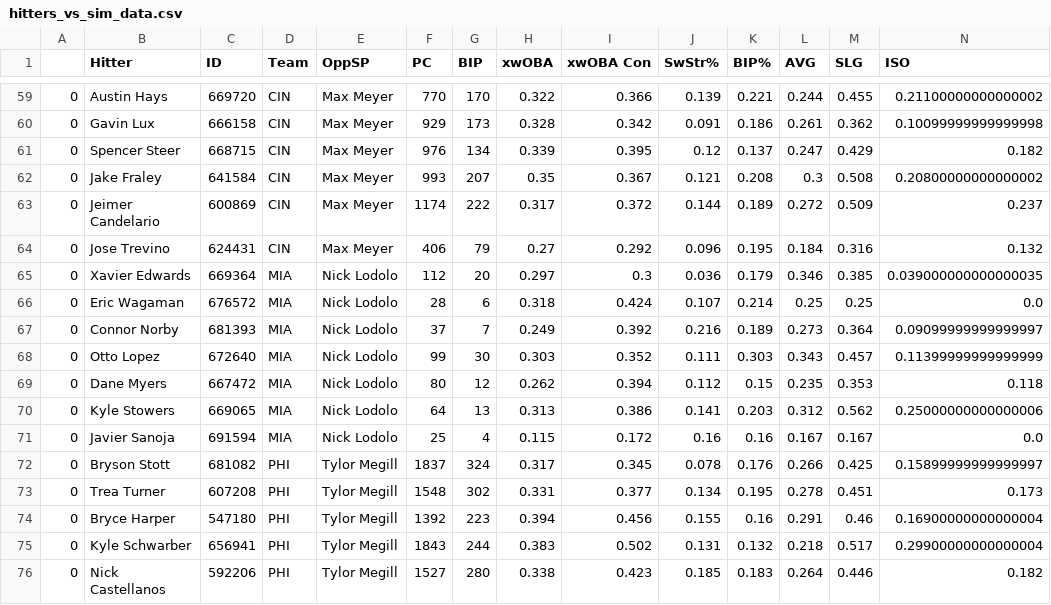
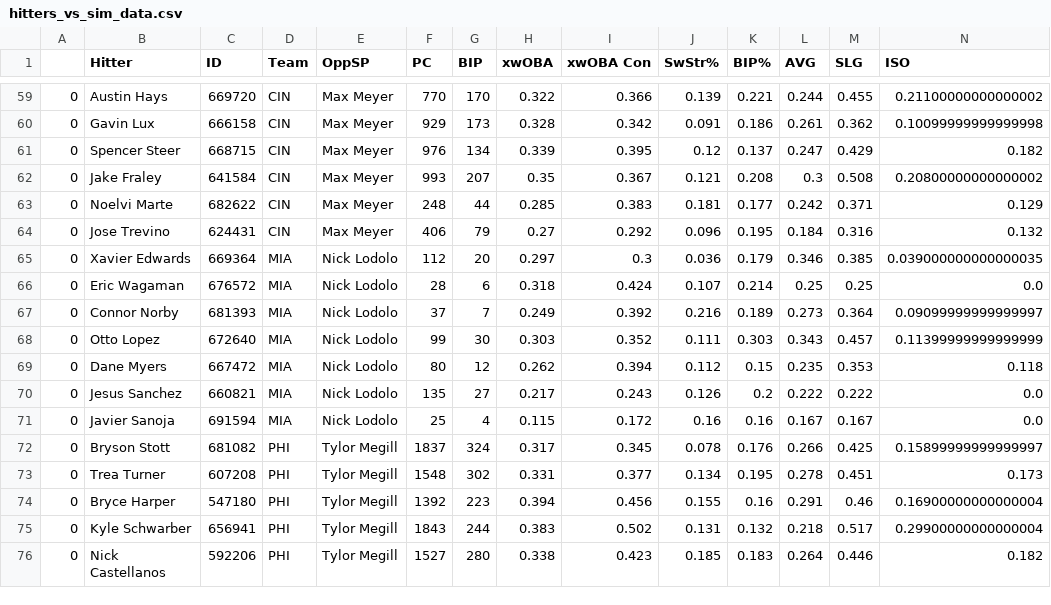
Before and after one commit to JonPGH/slateProj, a CSV file: Data/hitters_vs_sim_data.csv, drawn as a sheet; only a part is shown, gaps mark what is left out; removed rows and columns are numbered as before the commit, all else as after; rows hold the shown columns only; the diff names each change by its address in the sheet, - before the commit and + after, or states it on an @@ line.

```diff
--- a/Data/hitters_vs_sim_data.csv
+++ b/Data/hitters_vs_sim_data.csv
-row 63: 0 | Jeimer Candelario | 600869 | CIN | Max Meyer | 1174 | 222 | 0.317 | 0.372 | 0.144 | 0.189 | 0.272 | 0.509 | 0.237
+row 63: 0 | Noelvi Marte | 682622 | CIN | Max Meyer | 248 | 44 | 0.285 | 0.383 | 0.181 | 0.177 | 0.242 | 0.371 | 0.129
-row 70: 0 | Kyle Stowers | 669065 | MIA | Nick Lodolo | 64 | 13 | 0.313 | 0.386 | 0.141 | 0.203 | 0.312 | 0.562 | 0.25000000000000006
+row 70: 0 | Jesus Sanchez | 660821 | MIA | Nick Lodolo | 135 | 27 | 0.217 | 0.243 | 0.126 | 0.2 | 0.222 | 0.222 | 0.0
```
Also changed, not shown: Data/Tableau_DailyHitterProj.csv, Data/hitterData.csv, 8 other files.
